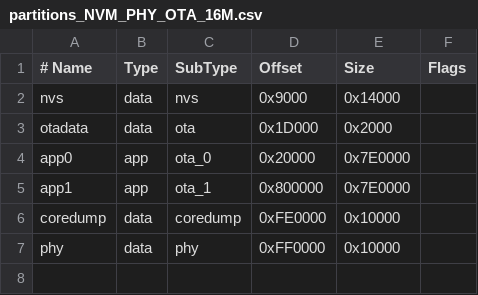
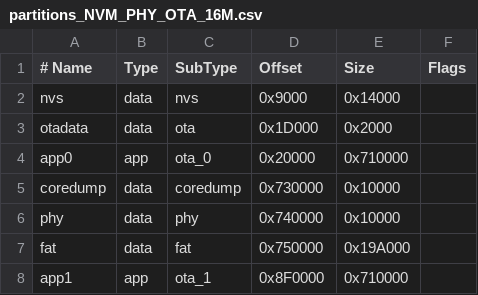
Before and after one commit to synapse-2/XGIMI_ALEXA_INTEGRATION, a CSV file: partitions_NVM_PHY_OTA_16M.csv, drawn as a sheet.

```diff
--- a/partitions_NVM_PHY_OTA_16M.csv
+++ b/partitions_NVM_PHY_OTA_16M.csv
@@ -3,5 +3,6 @@ nvs,data,nvs,0x9000,0x14000,
 otadata,data,ota,0x1D000,0x2000,
-app0,app,ota_0,0x20000,0x7E0000,
-app1,app,ota_1,0x800000,0x7E0000,
-coredump,data,coredump,0xFE0000,0x10000,
-phy,data,phy,0xFF0000,0x10000,
+app0,app,ota_0,0x20000,0x710000,
+coredump,data,coredump,0x730000,0x10000,
+phy,data,phy,0x740000,0x10000,
+fat,data,fat,0x750000,0x19A000,
+app1,app,ota_1,0x8F0000,0x710000,
```
Also changed, not shown: 15 other files.
